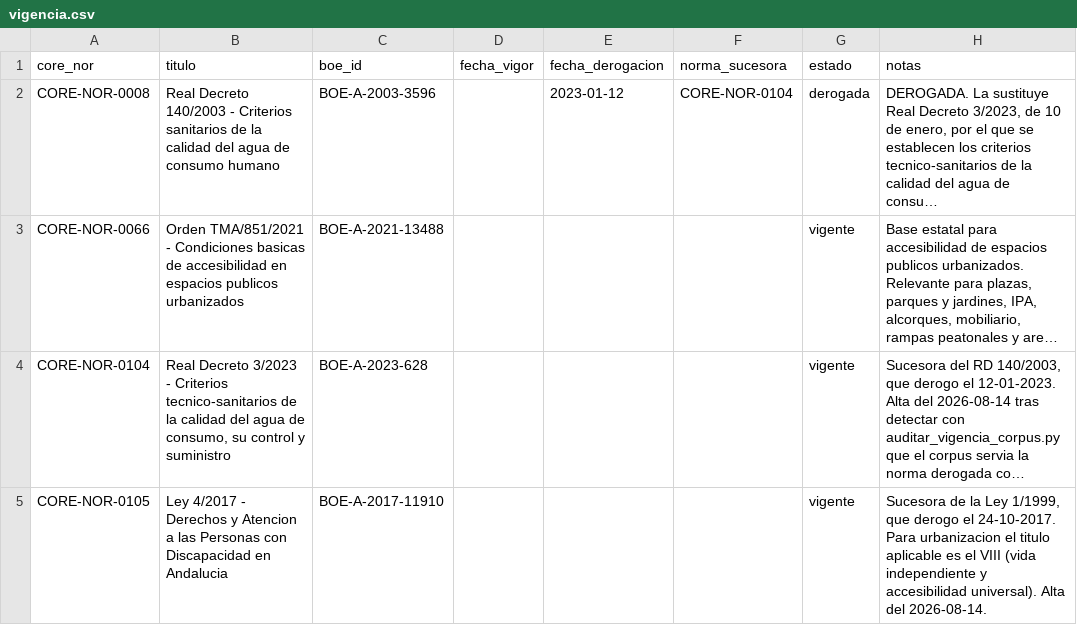
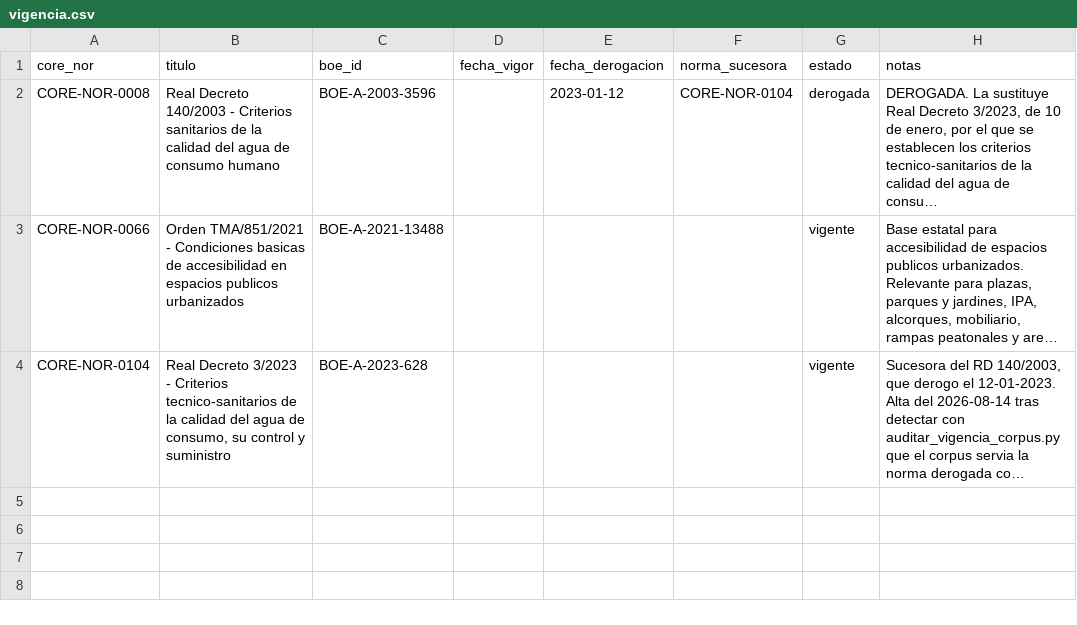
Before and after one commit to pepeluantunez/normativa-iccp, a CSV file: plugins/normativa-iccp/corpus_muestra/05_vigencia/vigencia.csv, drawn as a sheet; long unchanged cells end in …; the diff names each change by its address in the sheet, - before the commit and + after, or states it on an @@ line.

```diff
--- a/plugins/normativa-iccp/corpus_muestra/05_vigencia/vigencia.csv
+++ b/plugins/normativa-iccp/corpus_muestra/05_vigencia/vigencia.csv
-row 5: CORE-NOR-0105 | Ley 4/2017 - Derechos y Atencion a las Personas con Discapacidad en Andalucia | BOE-A-2017-11910 |  |  |  | vigente | Sucesora de la Ley 1/1999, que derogo el 24-10-2017. Para urbanizacion el titulo aplicable es el VIII (vida independiente y accesibilidad universal). Alta del 2026-08-14.
```
Also changed, not shown: 6 other files.
